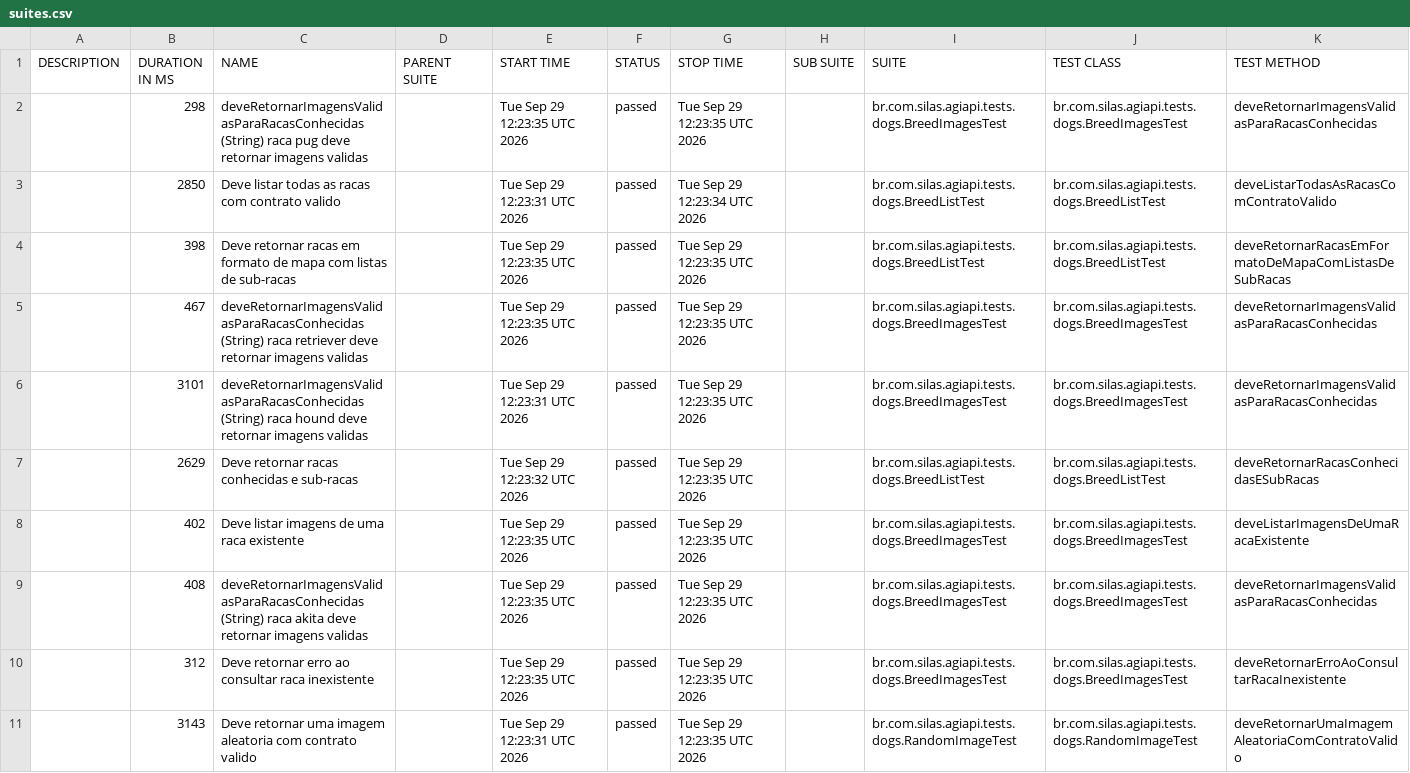
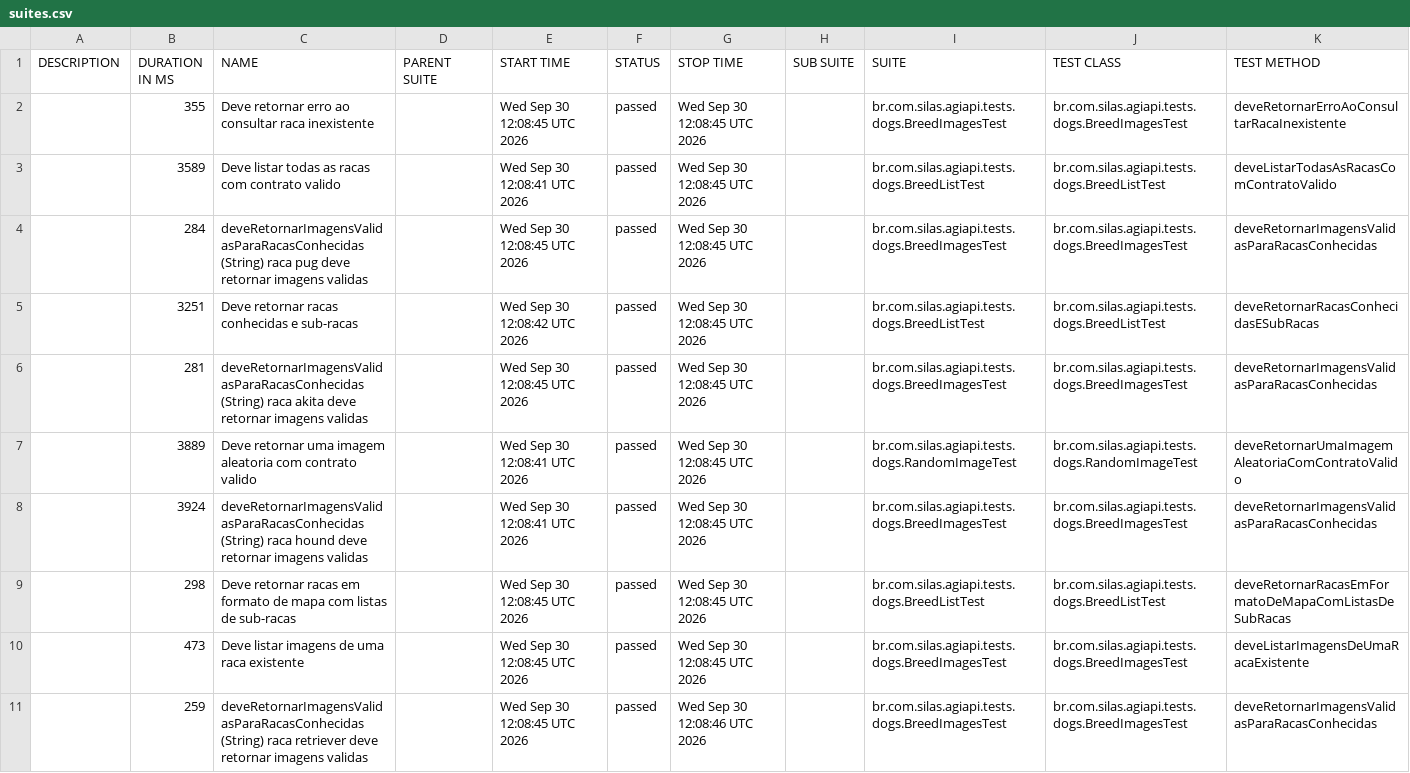
Before and after one commit to silasmarques/agi-api, a CSV file: data/suites.csv, drawn as a sheet; removed rows and columns are numbered as before the commit, all else as after; the diff names each change by its address in the sheet, - before the commit and + after, or states it on an @@ line.

```diff
--- a/data/suites.csv
+++ b/data/suites.csv
-B2 (DURATION IN MS): 298
+B2 (DURATION IN MS): 355
-C2 (NAME): deveRetornarImagensValidasParaRacasConhecidas (String) raca pug deve retornar imagens validas
+C2 (NAME): Deve retornar erro ao consultar raca inexistente
-E2 (START TIME): Tue Sep 29 12:23:35 UTC 2026
+E2 (START TIME): Wed Sep 30 12:08:45 UTC 2026
-G2 (STOP TIME): Tue Sep 29 12:23:35 UTC 2026
+G2 (STOP TIME): Wed Sep 30 12:08:45 UTC 2026
-K2 (TEST METHOD): deveRetornarImagensValidasParaRacasConhecidas
+K2 (TEST METHOD): deveRetornarErroAoConsultarRacaInexistente
-B3 (DURATION IN MS): 2850
+B3 (DURATION IN MS): 3589
-E3 (START TIME): Tue Sep 29 12:23:31 UTC 2026
+E3 (START TIME): Wed Sep 30 12:08:41 UTC 2026
-G3 (STOP TIME): Tue Sep 29 12:23:34 UTC 2026
+G3 (STOP TIME): Wed Sep 30 12:08:45 UTC 2026
+row 4:  | 284 | deveRetornarImagensValidasParaRacasConhecidas (String) raca pug deve retornar imagens validas |  | Wed Sep 30 12:08:45 UTC 2026 | passed | Wed Sep 30 12:08:45 UTC 2026 |  | br.com.silas.agiapi.tests.dogs.BreedImagesTest | br.com.silas.agiapi.tests.dogs.BreedImagesTest | deveRetornarImagensValidasParaRacasConhecidas
-B5 (DURATION IN MS): 398
+B5 (DURATION IN MS): 3251
-C5 (NAME): …retornar racas em formato de mapa com listas de sub-racas
+C5 (NAME): …retornar racas conhecidas e sub-racas
-E5 (START TIME): Tue Sep 29 12:23:35 UTC 2026
+E5 (START TIME): Wed Sep 30 12:08:42 UTC 2026
-G5:G6 (STOP TIME): Tue Sep 29 12:23:35 UTC 2026
+G5:G6 (STOP TIME): Wed Sep 30 12:08:45 UTC 2026
-K5 (TEST METHOD): deveRetornarRacasEmFormatoDeMapaComListasDeSubRacas
+K5 (TEST METHOD): deveRetornarRacasConhecidasESubRacas
-B6 (DURATION IN MS): 467
+B6 (DURATION IN MS): 281
-C6 (NAME): …(String) raca retriever deve retornar…
+C6 (NAME): …(String) raca akita deve retornar…
-E6 (START TIME): Tue Sep 29 12:23:35 UTC 2026
+E6 (START TIME): Wed Sep 30 12:08:45 UTC 2026
+row 7:  | 3889 | Deve retornar uma imagem aleatoria com contrato valido |  | Wed Sep 30 12:08:41 UTC 2026 | passed | Wed Sep 30 12:08:45 UTC 2026 |  | br.com.silas.agiapi.tests.dogs.RandomImageTest | br.com.silas.agiapi.tests.dogs.RandomImageTest | deveRetornarUmaImagemAleatoriaComContratoValido
-B8 (DURATION IN MS): 3101
+B8 (DURATION IN MS): 3924
-E8 (START TIME): Tue Sep 29 12:23:31 UTC 2026
+E8 (START TIME): Wed Sep 30 12:08:41 UTC 2026
-G8:G10 (STOP TIME): Tue Sep 29 12:23:35 UTC 2026
+G8:G10 (STOP TIME): Wed Sep 30 12:08:45 UTC 2026
-B9 (DURATION IN MS): 2629
+B9 (DURATION IN MS): 298
-C9 (NAME): …retornar racas conhecidas e sub-racas
+C9 (NAME): …retornar racas em formato de mapa com listas de sub-racas
-E9 (START TIME): Tue Sep 29 12:23:32 UTC 2026
+E9 (START TIME): Wed Sep 30 12:08:45 UTC 2026
-K9 (TEST METHOD): deveRetornarRacasConhecidasESubRacas
+K9 (TEST METHOD): deveRetornarRacasEmFormatoDeMapaComListasDeSubRacas
-B10 (DURATION IN MS): 402
+B10 (DURATION IN MS): 473
-E10:E11 (START TIME): Tue Sep 29 12:23:35 UTC 2026
+E10:E11 (START TIME): Wed Sep 30 12:08:45 UTC 2026
-B11 (DURATION IN MS): 408
+B11 (DURATION IN MS): 259
-C11 (NAME): …(String) raca akita deve retornar…
+C11 (NAME): …(String) raca retriever deve retornar…
-G11 (STOP TIME): Tue Sep 29 12:23:35 UTC 2026
+G11 (STOP TIME): Wed Sep 30 12:08:46 UTC 2026
-row 10:  | 312 | Deve retornar erro ao consultar raca inexistente |  | Tue Sep 29 12:23:35 UTC 2026 | passed | Tue Sep 29 12:23:35 UTC 2026 |  | br.com.silas.agiapi.tests.dogs.BreedImagesTest | br.com.silas.agiapi.tests.dogs.BreedImagesTest | deveRetornarErroAoConsultarRacaInexistente
-row 11:  | 3143 | Deve retornar uma imagem aleatoria com contrato valido |  | Tue Sep 29 12:23:31 UTC 2026 | passed | Tue Sep 29 12:23:35 UTC 2026 |  | br.com.silas.agiapi.tests.dogs.RandomImageTest | br.com.silas.agiapi.tests.dogs.RandomImageTest | deveRetornarUmaImagemAleatoriaComContratoValido
```
Also changed, not shown: 54 other files.
